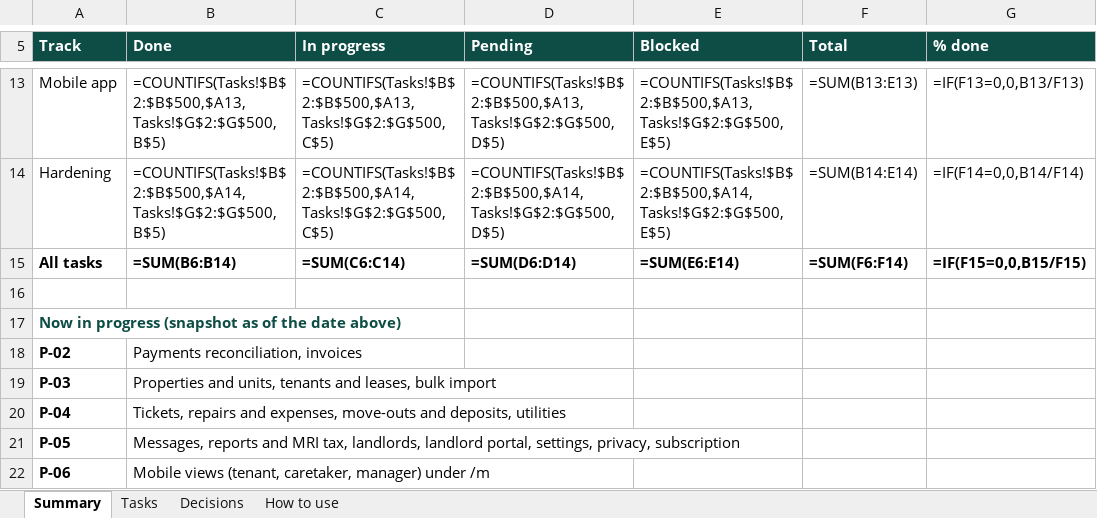
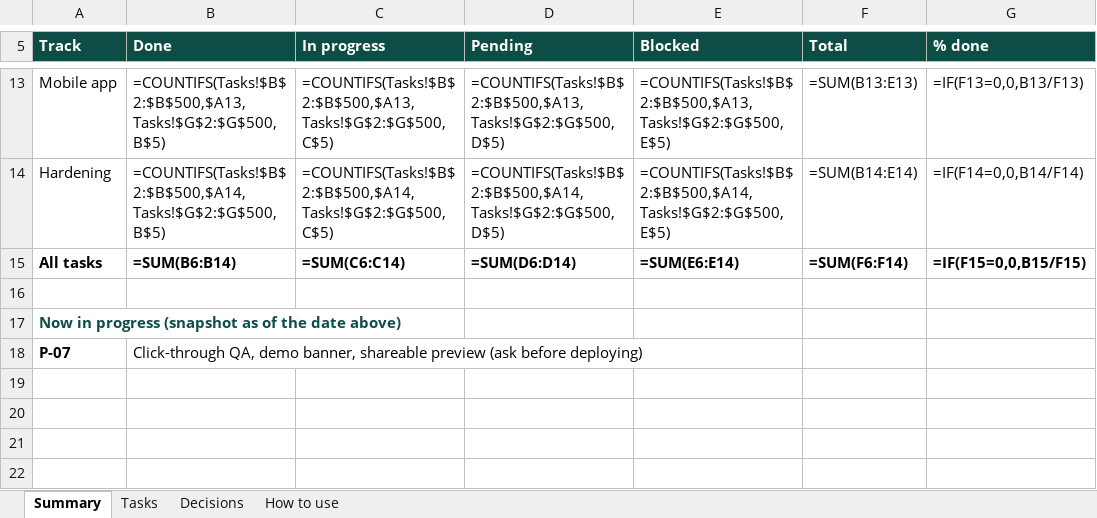
Before and after one commit to msyoki/kodibox, an Excel workbook: docs/tracker.xlsx, sheet Summary, drawn as a sheet; only a part is shown, gaps mark what is left out; values as stored, in another font and other column widths than the file's, no borders; formulas without a stored value are shown as written; removed rows and columns are numbered as before the commit, all else as after; the diff names each change by its address in the sheet, - before the commit and + after, or states it on an @@ line.

```diff
--- a/docs/tracker.xlsx (sheet Summary)
+++ b/docs/tracker.xlsx (sheet Summary)
-row 18: P-02 | Payments reconciliation, invoices
-row 19: P-03 | Properties and units, tenants and leases, bulk import
-row 20: P-04 | Tickets, repairs and expenses, move-outs and deposits, utilities
-row 21: P-05 | Messages, reports and MRI tax, landlords, landlord portal, settings, privacy, subscription
-row 22: P-06 | Mobile views (tenant, caretaker, manager) under /m
+row 18: P-07 | Click-through QA, demo banner, shareable preview (ask before deploying)
```
Also changed, not shown: sheet Tasks, 1 other file.
